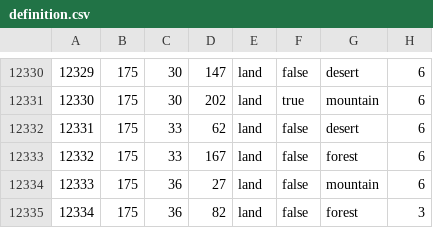
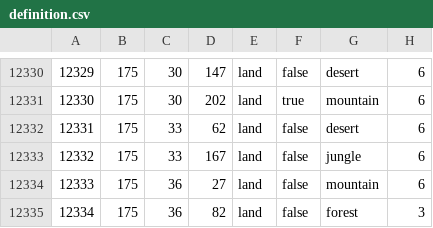
Before and after one commit to MADCAT416/megrez, a CSV file: map/definition.csv, drawn as a sheet; only a part is shown, gaps mark what is left out.

```diff
--- a/map/definition.csv
+++ b/map/definition.csv
@@ -12332,3 +12332,3 @@
 12331;175;33;62;land;false;desert;6
-12332;175;33;167;land;false;forest;6
+12332;175;33;167;land;false;jungle;6
 12333;175;36;27;land;false;mountain;6
```
Also changed, not shown: 14 other files.
